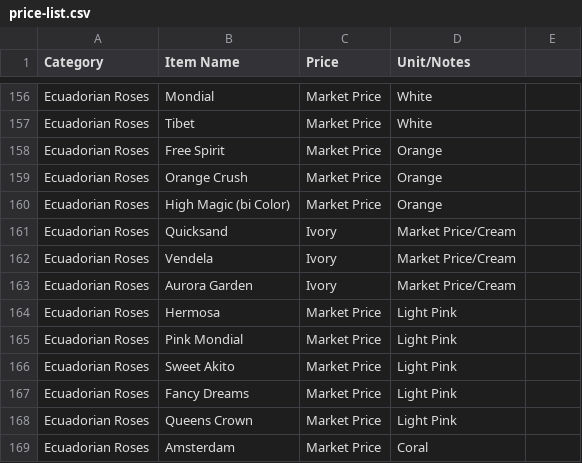
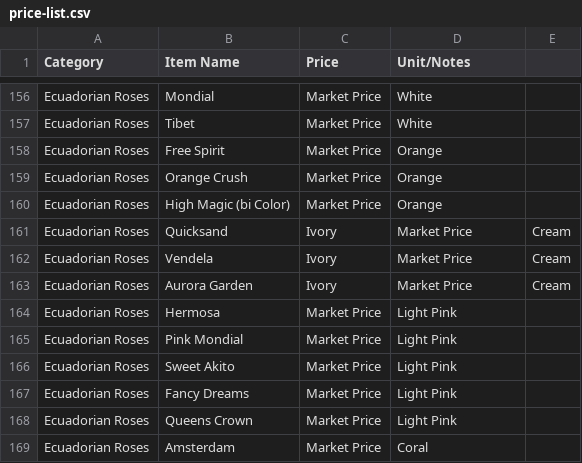
Before and after one commit to pkibbey/peak-blooms, a CSV file: prisma/price-list.csv, drawn as a sheet; only a part is shown, gaps mark what is left out.

```diff
--- a/prisma/price-list.csv
+++ b/prisma/price-list.csv
@@ -160,5 +160,5 @@ Ecuadorian Roses,Orange Crush,Market Price,Orange
 Ecuadorian Roses,High Magic (bi Color),Market Price,Orange
-Ecuadorian Roses,Quicksand,Ivory,Market Price/Cream
-Ecuadorian Roses,Vendela,Ivory,Market Price/Cream
-Ecuadorian Roses,Aurora Garden,Ivory,Market Price/Cream
+Ecuadorian Roses,Quicksand,Ivory,Market Price,Cream
+Ecuadorian Roses,Vendela,Ivory,Market Price,Cream
+Ecuadorian Roses,Aurora Garden,Ivory,Market Price,Cream
 Ecuadorian Roses,Hermosa,Market Price,Light Pink
```
Also changed, not shown: 44 other files.
